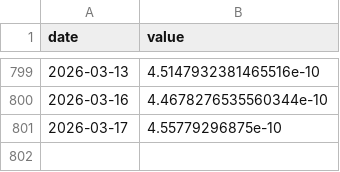
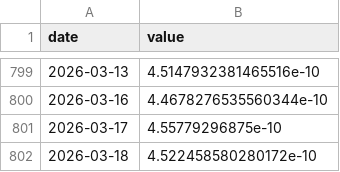
Before and after one commit to kayaozgur/macro-dashboard, a CSV file: data/bist_m2.csv, drawn as a sheet; only a part is shown, gaps mark what is left out; the diff names each change by its address in the sheet, - before the commit and + after, or states it on an @@ line.

```diff
--- a/data/bist_m2.csv
+++ b/data/bist_m2.csv
+row 802: 2026-03-18 | 4.522458580280172e-10
```
Also changed, not shown: data/bist.csv, data/bist_usd.csv, 4 other files.
